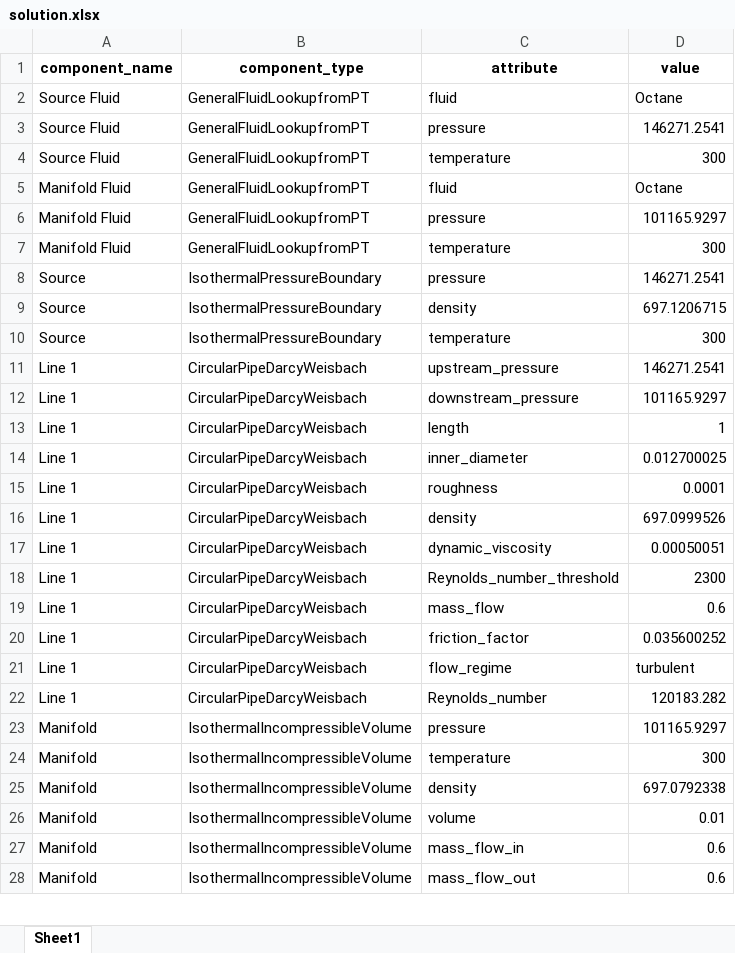
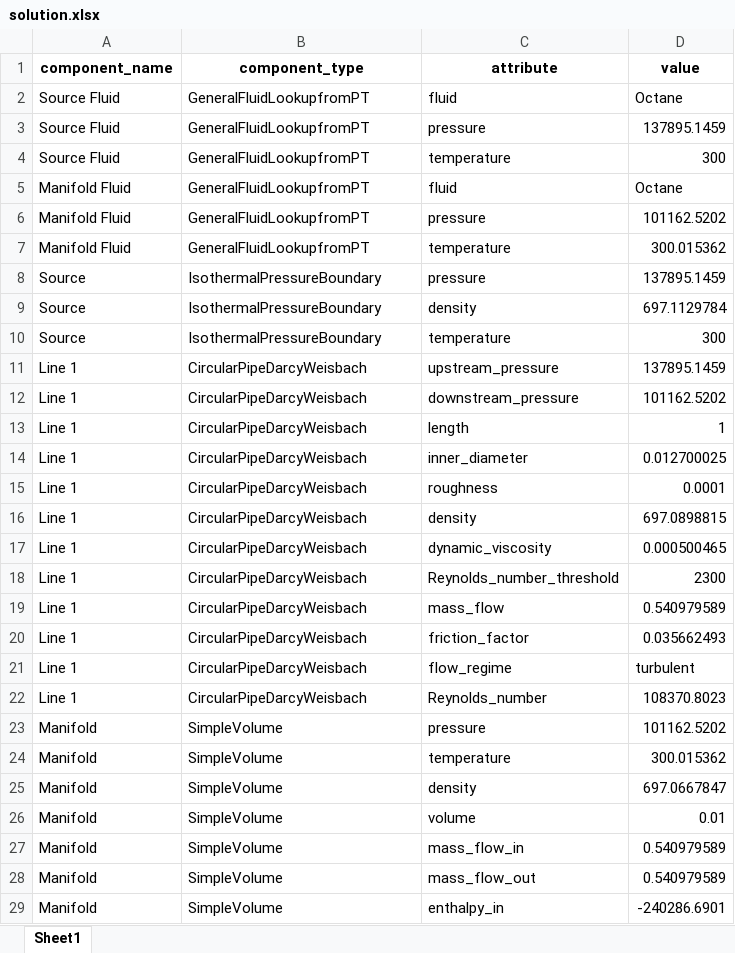
Before and after one commit to saakethramoju/rocketflow, an Excel workbook: solution.xlsx, sheet Sheet1, drawn as a sheet; only a part is shown; values as stored, in another font and other column widths than the file's, no borders; the diff covers the shown part only; the diff names each change by its address in the sheet, - before the commit and + after, or states it on an @@ line.

```diff
--- a/solution.xlsx (sheet Sheet1)
+++ b/solution.xlsx (sheet Sheet1)
-D3 (value): 146271.2541
+D3 (value): 137895.1459
-D6 (value): 101165.9297
+D6 (value): 101162.5202
-D7 (value): 300
+D7 (value): 300.015362
-D8 (value): 146271.2541
+D8 (value): 137895.1459
-D9 (value): 697.1206715
+D9 (value): 697.1129784
-D11 (value): 146271.2541
+D11 (value): 137895.1459
-D12 (value): 101165.9297
+D12 (value): 101162.5202
-D16 (value): 697.0999526
+D16 (value): 697.0898815
-D17 (value): 0.00050051
+D17 (value): 0.000500465
-D19 (value): 0.6
+D19 (value): 0.540979589
-D20 (value): 0.035600252
+D20 (value): 0.035662493
-D22 (value): 120183.282
+D22 (value): 108370.8023
-B23:B28 (component_type): IsothermalIncompressibleVolume
+B23:B28 (component_type): SimpleVolume
-D23 (value): 101165.9297
+D23 (value): 101162.5202
-D24 (value): 300
+D24 (value): 300.015362
-D25 (value): 697.0792338
+D25 (value): 697.0667847
-D27:D28 (value): 0.6
+D27:D28 (value): 0.540979589
+row 29: Manifold | SimpleVolume | enthalpy_in | -240286.6901
```
Also changed, not shown: 1 added row and 6 edited cells elsewhere in this sheet, 4 other files.
